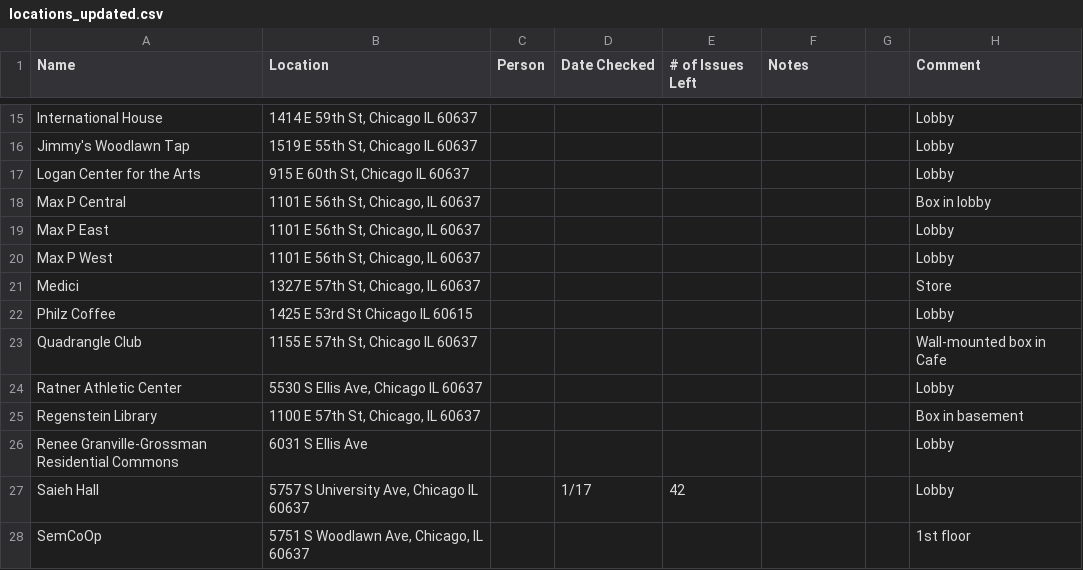
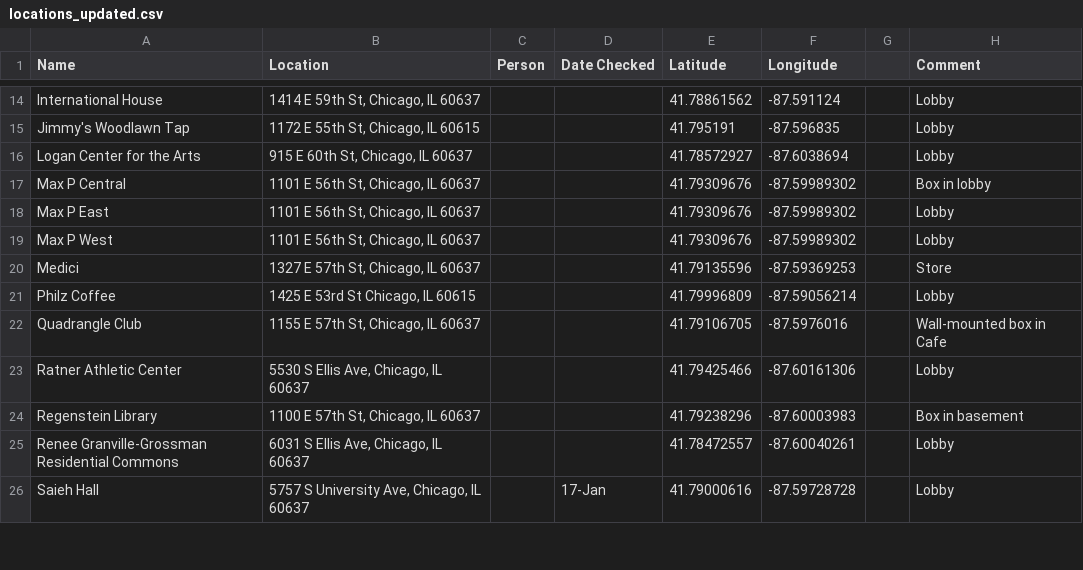
Before and after one commit to chicagomaroon/data-visualizations, a CSV file: 2025/distribution-locations/locations_updated.csv, drawn as a sheet; only a part is shown, gaps mark what is left out; removed rows and columns are numbered as before the commit, all else as after; the diff covers the shown part only; the diff names each change by its address in the sheet, - before the commit and + after, or states it on an @@ line.

Commit message:
New updated locations file

```diff
--- a/2025/distribution-locations/locations_updated.csv
+++ b/2025/distribution-locations/locations_updated.csv
-E1: # of Issues Left
+E1: Latitude
-F1: Notes
+F1: Longitude
-B14 (Location): 1414 E 59th St, Chicago IL 60637
+B14 (Location): 1414 E 59th St, Chicago, IL 60637
-E14 (Latitude): (empty)
+E14 (Latitude): 41.78861562
-F14 (Longitude): (empty)
+F14 (Longitude): -87.591124
-B15 (Location): 1519 E 55th St, Chicago IL 60637
+B15 (Location): 1172 E 55th St, Chicago, IL 60615
-E15 (Latitude): (empty)
+E15 (Latitude): 41.795191
-F15 (Longitude): (empty)
+F15 (Longitude): -87.596835
-B16 (Location): 915 E 60th St, Chicago IL 60637
+B16 (Location): 915 E 60th St, Chicago, IL 60637
-E16 (Latitude): (empty)
+E16 (Latitude): 41.78572927
-F16 (Longitude): (empty)
+F16 (Longitude): -87.6038694
-E17:E19 (Latitude): (empty)
+E17:E19 (Latitude): 41.79309676
-F17:F19 (Longitude): (empty)
+F17:F19 (Longitude): -87.59989302
-E20 (Latitude): (empty)
+E20 (Latitude): 41.79135596
-F20 (Longitude): (empty)
+F20 (Longitude): -87.59369253
-B21 (Location): 1425 E 53rd St Chicago IL 60615
+B21 (Location): 1425 E 53rd St Chicago, IL 60615
-E21 (Latitude): (empty)
+E21 (Latitude): 41.79996809
-F21 (Longitude): (empty)
+F21 (Longitude): -87.59056214
-B22 (Location): 1155 E 57th St, Chicago IL 60637
+B22 (Location): 1155 E 57th St, Chicago, IL 60637
-E22 (Latitude): (empty)
+E22 (Latitude): 41.79106705
-F22 (Longitude): (empty)
+F22 (Longitude): -87.5976016
-B23 (Location): 5530 S Ellis Ave, Chicago IL 60637
+B23 (Location): 5530 S Ellis Ave, Chicago, IL 60637
-E23 (Latitude): (empty)
+E23 (Latitude): 41.79425466
-F23 (Longitude): (empty)
+F23 (Longitude): -87.60161306
-E24 (Latitude): (empty)
+E24 (Latitude): 41.79238296
-F24 (Longitude): (empty)
+F24 (Longitude): -87.60003983
-B25 (Location): 6031 S Ellis Ave
+B25 (Location): 6031 S Ellis Ave, Chicago, IL 60637
-E25 (Latitude): (empty)
+E25 (Latitude): 41.78472557
-F25 (Longitude): (empty)
+F25 (Longitude): -87.60040261
-B26 (Location): 5757 S University Ave, Chicago IL 60637
+B26 (Location): 5757 S University Ave, Chicago, IL 60637
-D26 (Date Checked): 1/17
+D26 (Date Checked): 17-Jan
-E26 (Latitude): 42
+E26 (Latitude): 41.79000616
-F26 (Longitude): (empty)
+F26 (Longitude): -87.59728728
-row 28: SemCoOp | 5751 S Woodlawn Ave, Chicago, IL 60637 |  |  |  |  |  | 1st floor
```
Also changed, not shown: 1 added row, 1 removed row and 62 edited cells elsewhere in this file.
